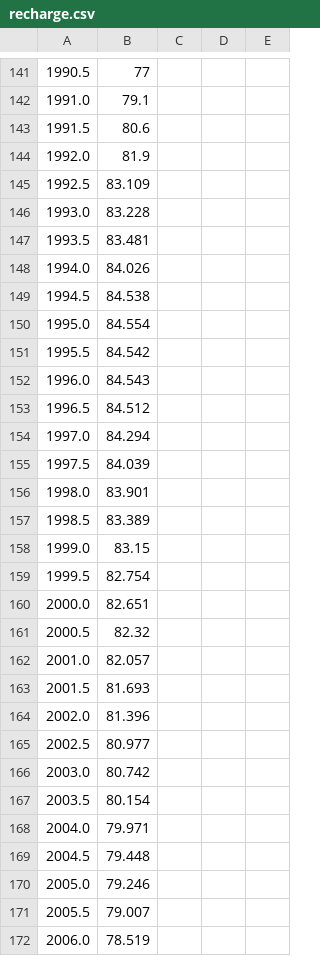
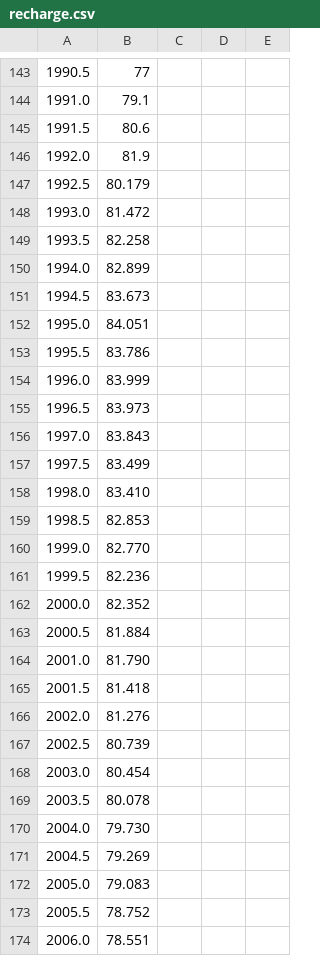
Before and after one commit to dreuzy/PyAges, a CSV file: sources/tracer_data/cfc113/recharge.csv, drawn as a sheet; only a part is shown, gaps mark what is left out; addresses are those after the commit; the diff covers the shown part only; the diff names each change by its address in the sheet, - before the commit and + after, or states it on an @@ line.

```diff
--- a/sources/tracer_data/cfc113/recharge.csv
+++ b/sources/tracer_data/cfc113/recharge.csv
-B147: 83.109
+B147: 80.179
-B148: 83.228
+B148: 81.472
-B149: 83.481
+B149: 82.258
-B150: 84.026
+B150: 82.899
-B151: 84.538
+B151: 83.673
-B152: 84.554
+B152: 84.051
-B153: 84.542
+B153: 83.786
-B154: 84.543
+B154: 83.999
-B155: 84.512
+B155: 83.973
-B156: 84.294
+B156: 83.843
-B157: 84.039
+B157: 83.499
-B158: 83.901
+B158: 83.410
-B159: 83.389
+B159: 82.853
-B160: 83.15
+B160: 82.770
-B161: 82.754
+B161: 82.236
-B162: 82.651
+B162: 82.352
-B163: 82.32
+B163: 81.884
-B164: 82.057
+B164: 81.790
-B165: 81.693
+B165: 81.418
-B166: 81.396
+B166: 81.276
-B167: 80.977
+B167: 80.739
-B168: 80.742
+B168: 80.454
-B169: 80.154
+B169: 80.078
-B170: 79.971
+B170: 79.730
-B171: 79.448
+B171: 79.269
-B172: 79.246
+B172: 79.083
-B173: 79.007
+B173: 78.752
-B174: 78.519
+B174: 78.551
```
Also changed, not shown: 4 added rows, 1 removed row and 42 edited cells elsewhere in this file, sources/tracer_data/cfc11/recharge.csv, sources/tracer_data/cfc12/recharge.csv, 10 other files.
